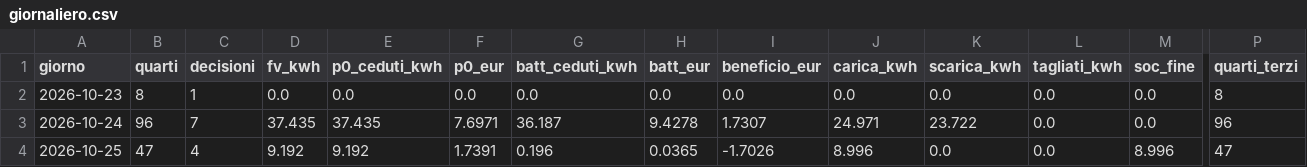
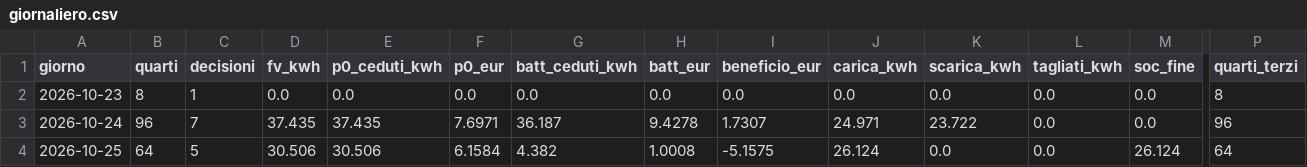
Before and after one commit to paolofontanacn-code/ems-dati, a CSV file: cessione/live/giornaliero.csv, drawn as a sheet; only a part is shown, gaps mark what is left out; the diff names each change by its address in the sheet, - before the commit and + after, or states it on an @@ line.

```diff
--- a/cessione/live/giornaliero.csv
+++ b/cessione/live/giornaliero.csv
-B4 (quarti): 47
+B4 (quarti): 64
-C4 (decisioni): 4
+C4 (decisioni): 5
-D4 (fv_kwh): 9.192
+D4 (fv_kwh): 30.506
-E4 (p0_ceduti_kwh): 9.192
+E4 (p0_ceduti_kwh): 30.506
-F4 (p0_eur): 1.7391
+F4 (p0_eur): 6.1584
-G4 (batt_ceduti_kwh): 0.196
+G4 (batt_ceduti_kwh): 4.382
-H4 (batt_eur): 0.0365
+H4 (batt_eur): 1.0008
-I4 (beneficio_eur): -1.7026
+I4 (beneficio_eur): -5.1575
-J4 (carica_kwh): 8.996
+J4 (carica_kwh): 26.124
-M4 (soc_fine): 8.996
+M4 (soc_fine): 26.124
-P4 (quarti_terzi): 47
+P4 (quarti_terzi): 64
```
Also changed, not shown: pannello/diagnosi_rete.csv, 18 other files.
